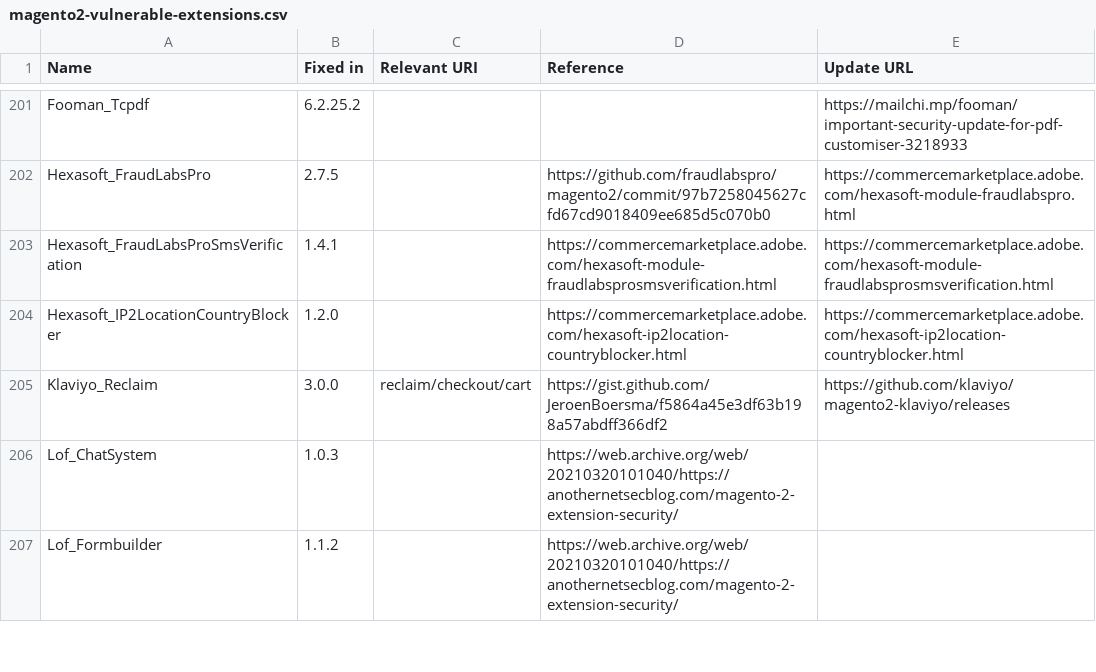
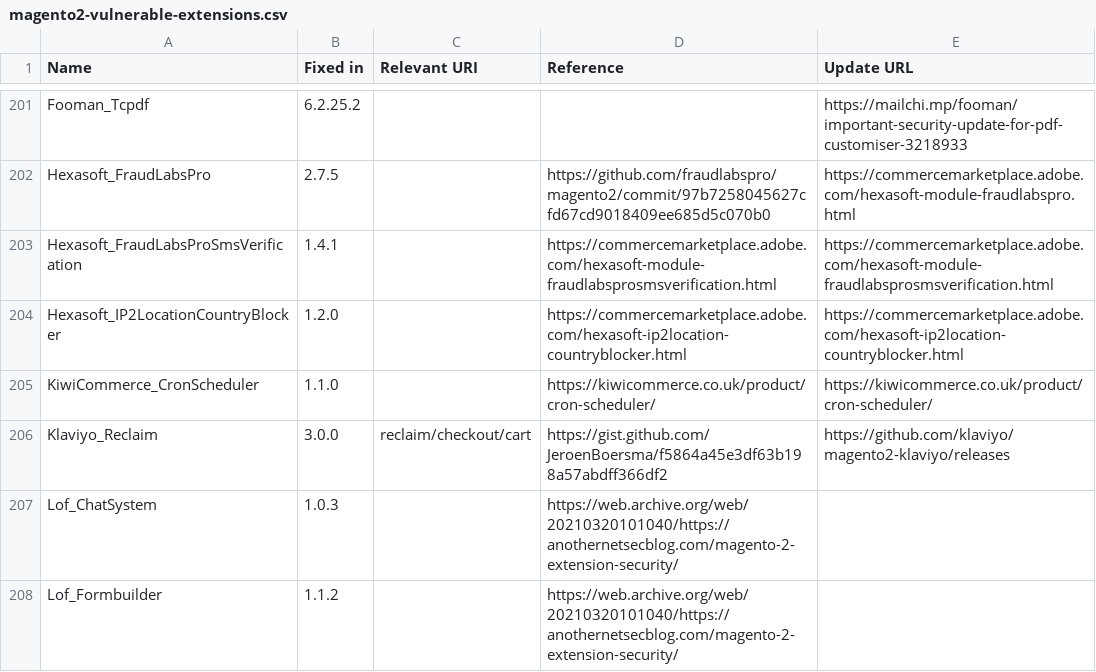
Before and after one commit to sansecio/magevulndb, a CSV file: magento2-vulnerable-extensions.csv, drawn as a sheet; only a part is shown, gaps mark what is left out; the diff names each change by its address in the sheet, - before the commit and + after, or states it on an @@ line.

Commit message:
feat: add KiwiCommerce_CronScheduler (fixed in 1.1.0)

```diff
--- a/magento2-vulnerable-extensions.csv
+++ b/magento2-vulnerable-extensions.csv
+row 205: KiwiCommerce_CronScheduler | 1.1.0 |  | https://kiwicommerce.co.uk/product/cron-scheduler/ | https://kiwicommerce.co.uk/product/cron-scheduler/
```
